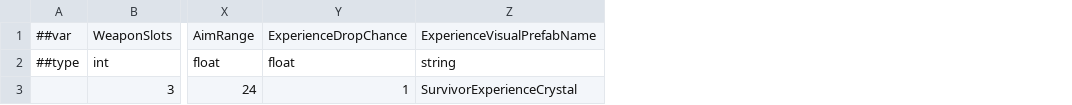
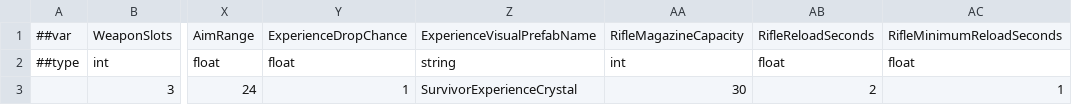
Before and after one commit to godspacecc/FirepowerLoop, a CSV file: Config/DataCsv/survivor_rule.csv, drawn as a sheet; only a part is shown, gaps mark what is left out; the diff names each change by its address in the sheet, - before the commit and + after, or states it on an @@ line.

```diff
--- a/Config/DataCsv/survivor_rule.csv
+++ b/Config/DataCsv/survivor_rule.csv
+column AA, rows 1-3: RifleMagazineCapacity | int | 30
+column AB, rows 1-3: RifleReloadSeconds | float | 2
+column AC, rows 1-3: RifleMinimumReloadSeconds | float | 1
```
Also changed, not shown: Config/DataCsv/survivor_upgrade.csv, 27 other files.
